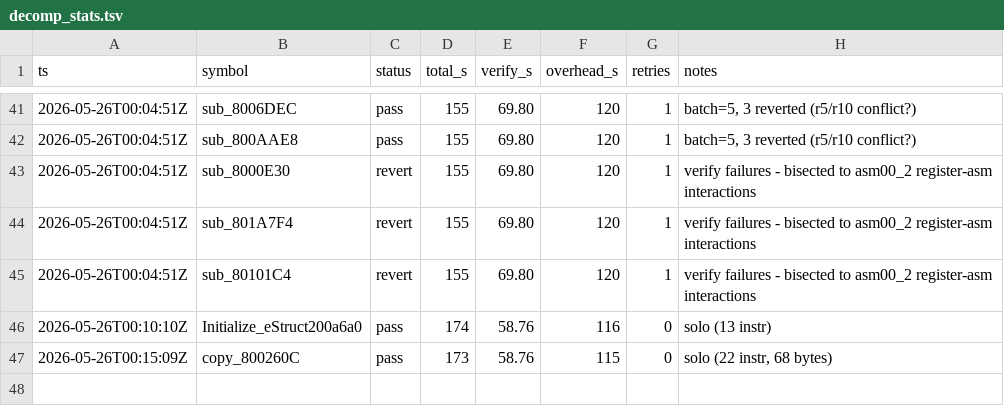
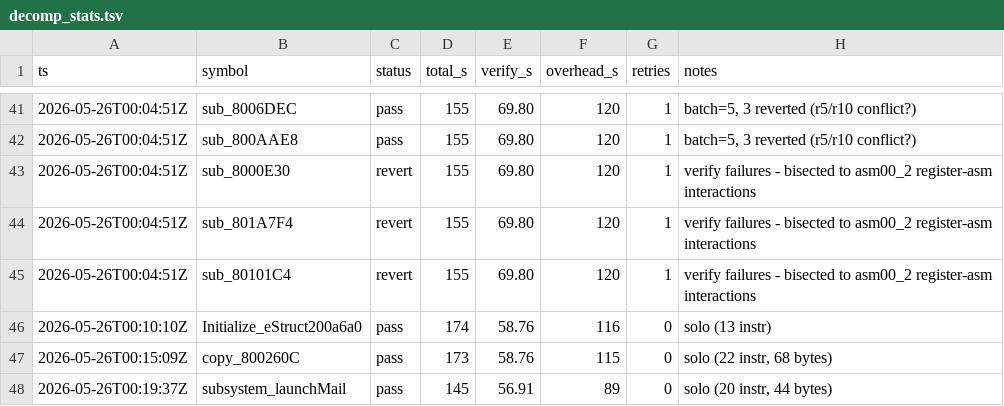
Before and after one commit to alex-berliner/bn6f, a TSV file: .claude/decomp_stats.tsv, drawn as a sheet; only a part is shown, gaps mark what is left out; the diff names each change by its address in the sheet, - before the commit and + after, or states it on an @@ line.

Commit message:
decomp stats: subsystem_launchMail solo 145s (20 instr)

```diff
--- a/.claude/decomp_stats.tsv
+++ b/.claude/decomp_stats.tsv
+row 48: 2026-05-26T00:19:37Z | subsystem_launchMail | pass | 145 | 56.91 | 89 | 0 | solo (20 instr, 44 bytes)
```
